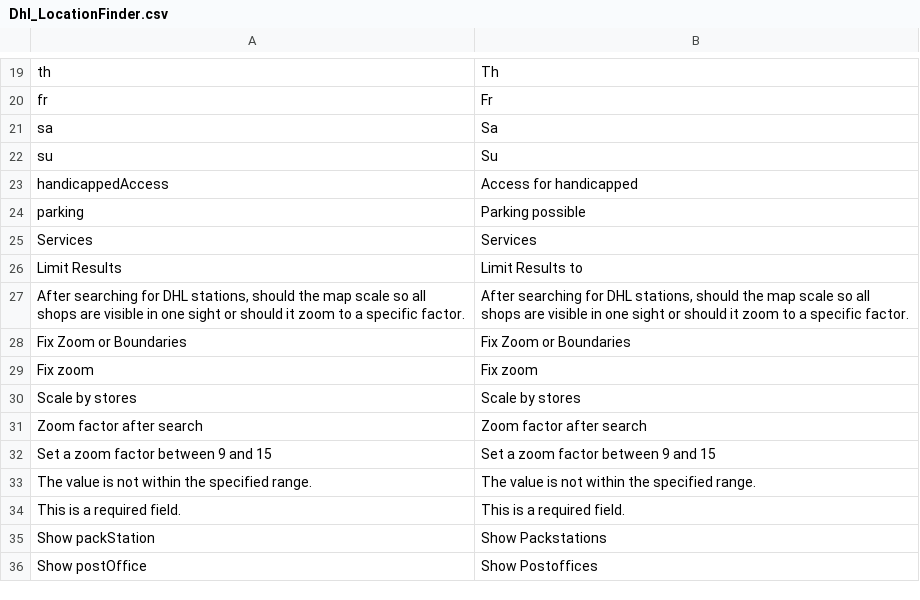
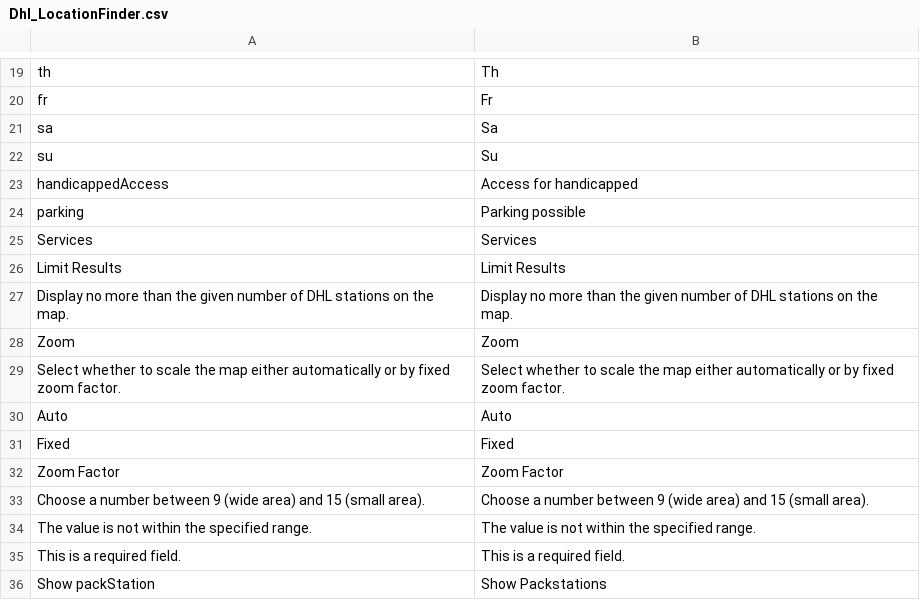
Before and after one commit to netresearch/dhl-location-finder-m1, a CSV file: src/app/locale/en_US/Dhl_LocationFinder.csv, drawn as a sheet; only a part is shown, gaps mark what is left out; the shorter side is filled out with more unchanged rows.

```diff
--- a/src/app/locale/en_US/Dhl_LocationFinder.csv
+++ b/src/app/locale/en_US/Dhl_LocationFinder.csv
@@ -25,9 +25,10 @@
 "Services","Services"
-"Limit Results","Limit Results to"
-"After searching for DHL stations, should the map scale so all shops are visible in one sight or should it zoom to a specific factor.","After searching for DHL stations, should the map scale so all shops are visible in one sight or should it zoom to a specific factor."
-"Fix Zoom or Boundaries","Fix Zoom or Boundaries"
-"Fix zoom","Fix zoom"
-"Scale by stores","Scale by stores"
-"Zoom factor after search","Zoom factor after search"
-"Set a zoom factor between 9 and 15","Set a zoom factor between 9 and 15"
+"Limit Results","Limit Results"
+"Display no more than the given number of DHL stations on the map.","Display no more than the given number of DHL stations on the map."
+"Zoom","Zoom"
+"Select whether to scale the map either automatically or by fixed zoom factor.","Select whether to scale the map either automatically or by fixed zoom factor."
+"Auto","Auto"
+"Fixed","Fixed"
+"Zoom Factor","Zoom Factor"
+"Choose a number between 9 (wide area) and 15 (small area).","Choose a number between 9 (wide area) and 15 (small area)."
 "The value is not within the specified range.","The value is not within the specified range."
```
Also changed, not shown: src/app/locale/de_DE/Dhl_LocationFinder.csv, 6 other files.
